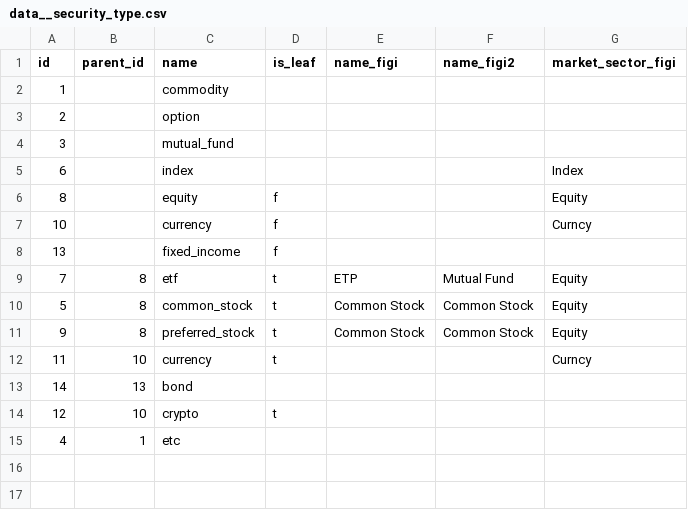
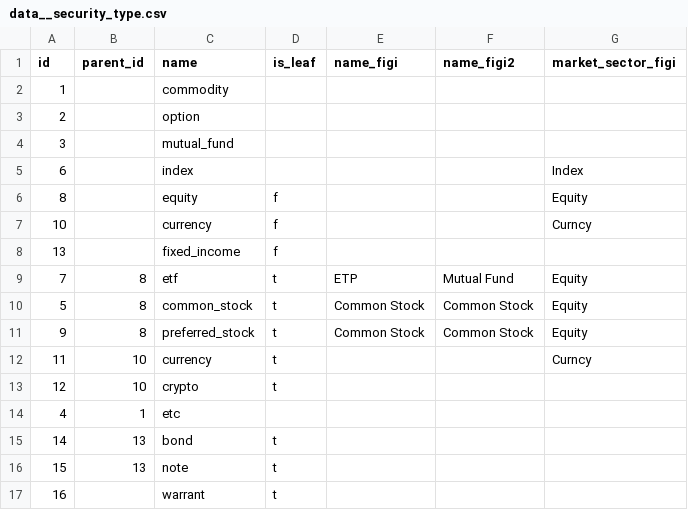
Before and after one commit to stefnba/unique-stocks, a CSV file: services/database/database/seeds/data__security_type.csv, drawn as a sheet; removed rows and columns are numbered as before the commit, all else as after; the diff names each change by its address in the sheet, - before the commit and + after, or states it on an @@ line.

Commit message:
added bond, note, warrant

```diff
--- a/services/database/database/seeds/data__security_type.csv
+++ b/services/database/database/seeds/data__security_type.csv
-row 13: 14 | 13 | bond
+row 15: 14 | 13 | bond | t
+row 16: 15 | 13 | note | t
+row 17: 16 |  | warrant | t
```
